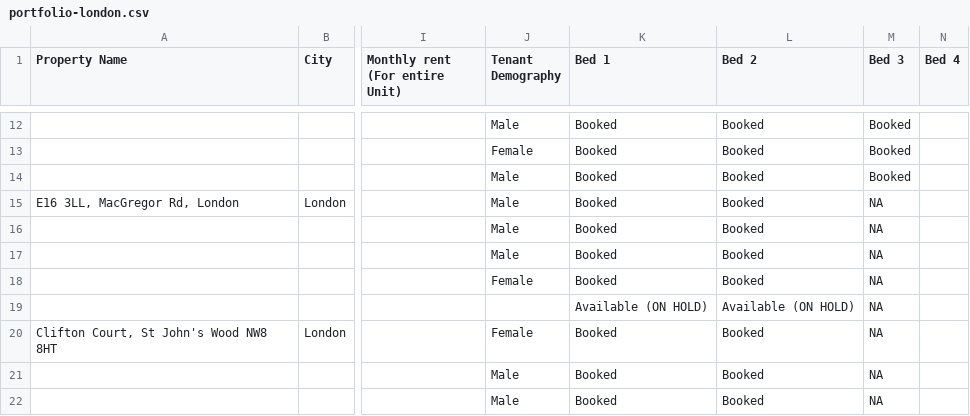
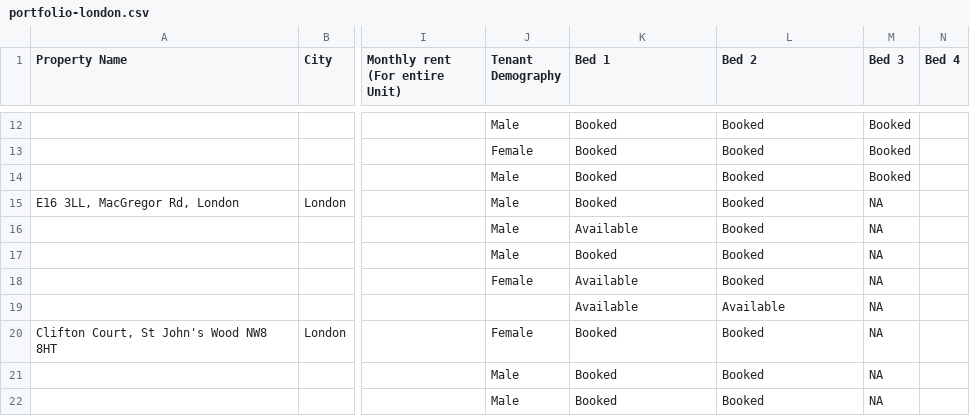
Before and after one commit to shayshankr/acomodo-map, a CSV file: data/portfolio-london.csv, drawn as a sheet; only a part is shown, gaps mark what is left out; the diff names each change by its address in the sheet, - before the commit and + after, or states it on an @@ line.

```diff
--- a/data/portfolio-london.csv
+++ b/data/portfolio-london.csv
-K16 (Bed 1): Booked
+K16 (Bed 1): Available
-K18 (Bed 1): Booked
+K18 (Bed 1): Available
-K19 (Bed 1): Available (ON HOLD)
+K19 (Bed 1): Available
-L19 (Bed 2): Available (ON HOLD)
+L19 (Bed 2): Available
```
Also changed, not shown: 1 other file.
